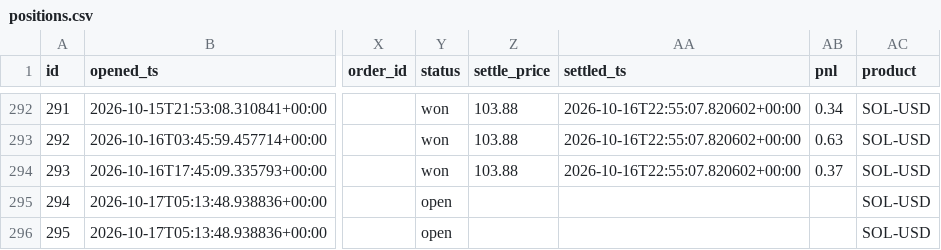
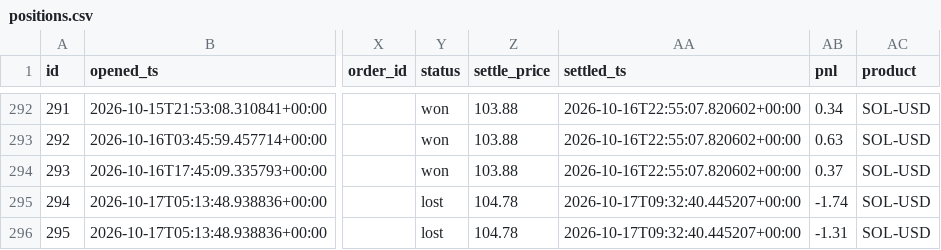
Before and after one commit to JorgeCampe/crypto-signals-bot, a CSV file: crypto_signals_bot/data/positions.csv, drawn as a sheet; only a part is shown, gaps mark what is left out; the diff names each change by its address in the sheet, - before the commit and + after, or states it on an @@ line.

```diff
--- a/crypto_signals_bot/data/positions.csv
+++ b/crypto_signals_bot/data/positions.csv
-Y295:Y296 (status): open
+Y295:Y296 (status): lost
-Z295:Z296 (settle_price): (empty)
+Z295:Z296 (settle_price): 104.78
-AA295:AA296 (settled_ts): (empty)
+AA295:AA296 (settled_ts): 2026-10-17T09:32:40.445207+00:00
-AB295 (pnl): (empty)
+AB295 (pnl): -1.74
-AB296 (pnl): (empty)
+AB296 (pnl): -1.31
```
Also changed, not shown: crypto_signals_bot/data/equity.csv, 3 other files.
